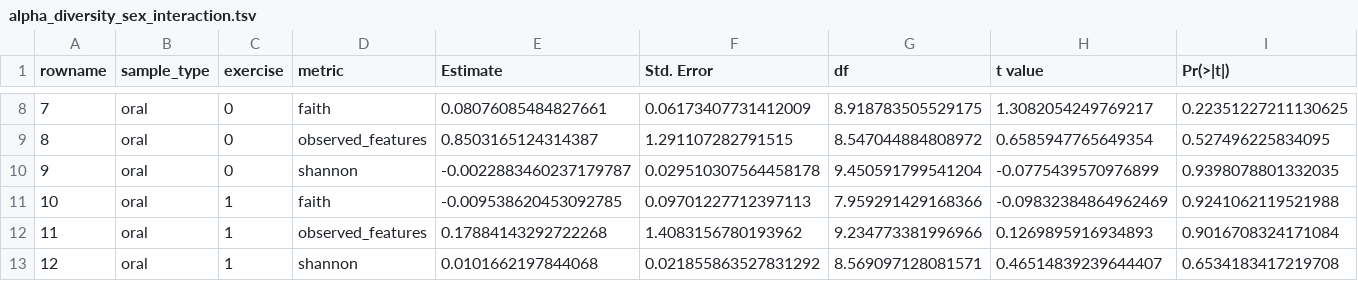
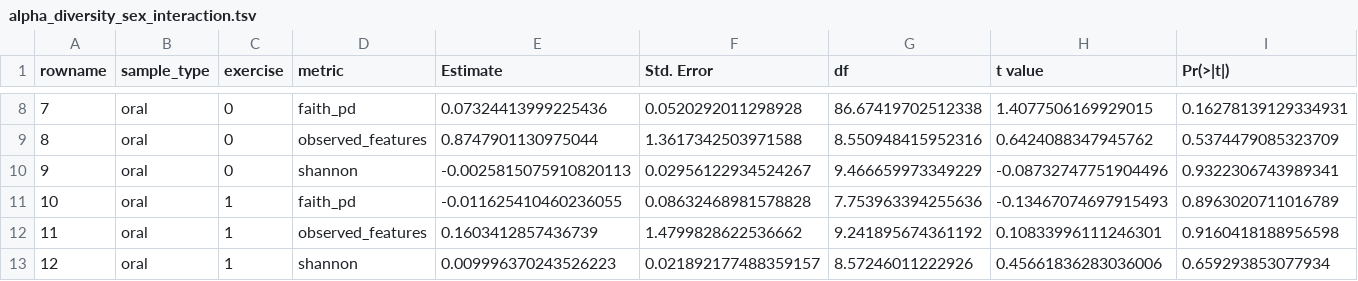
Before and after one commit to malvarofuss/CSA-inactivity-microbiome, a TSV file: results/alpha_diversity_sex_interaction.tsv, drawn as a sheet; only a part is shown, gaps mark what is left out; the diff covers the shown part only.

```diff
--- a/results/alpha_diversity_sex_interaction.tsv
+++ b/results/alpha_diversity_sex_interaction.tsv
@@ -8,6 +8,6 @@ rowname	sample_type	exercise	metric	Estimate	Std. Error	df	t value	Pr(>|t|)
-7	oral	0	faith	0.08076085484827661	0.06173407731412009	8.918783505529175	1.3082054249769217	0.22351227211130625
-8	oral	0	observed_features	0.8503165124314387	1.291107282791515	8.547044884808972	0.6585947765649354	0.527496225834095
-9	oral	0	shannon	-0.0022883460237179787	0.029510307564458178	9.450591799541204	-0.0775439570976899	0.9398078801332035
-10	oral	1	faith	-0.009538620453092785	0.09701227712397113	7.959291429168366	-0.09832384864962469	0.9241062119521988
-11	oral	1	observed_features	0.17884143292722268	1.4083156780193962	9.234773381996966	0.1269895916934893	0.9016708324171084
-12	oral	1	shannon	0.0101662197844068	0.021855863527831292	8.569097128081571	0.46514839239644407	0.6534183417219708
+7	oral	0	faith_pd	0.07324413999225436	0.0520292011298928	86.67419702512338	1.4077506169929015	0.16278139129334931
+8	oral	0	observed_features	0.8747901130975044	1.3617342503971588	8.550948415952316	0.6424088347945762	0.5374479085323709
+9	oral	0	shannon	-0.0025815075910820113	0.02956122934524267	9.466659973349229	-0.08732747751904496	0.9322306743989341
+10	oral	1	faith_pd	-0.011625410460236055	0.08632468981578828	7.753963394255636	-0.13467074697915493	0.8963020711016789
+11	oral	1	observed_features	0.1603412857436739	1.4799828622536662	9.241895674361192	0.10833996111246301	0.9160418188956598
+12	oral	1	shannon	0.009996370243526223	0.021892177488359157	8.57246011222926	0.45661836283036006	0.659293853077934
```
Also changed, not shown: 32 edited cells elsewhere in this file, results/alpha_diversity_day_bedrest.tsv, 29 other files.
